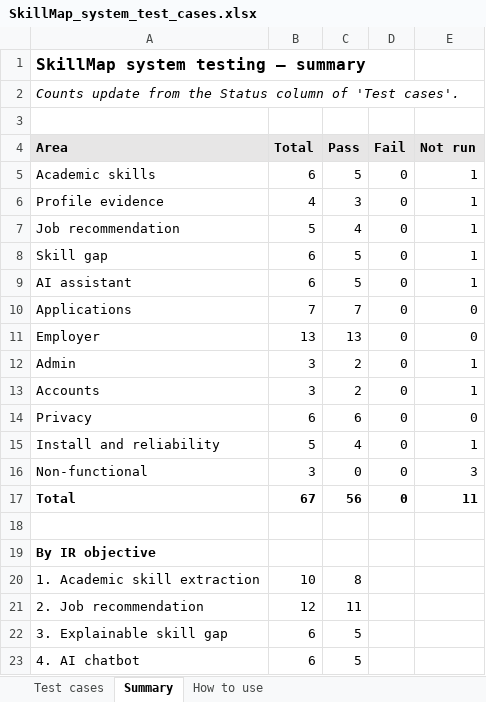
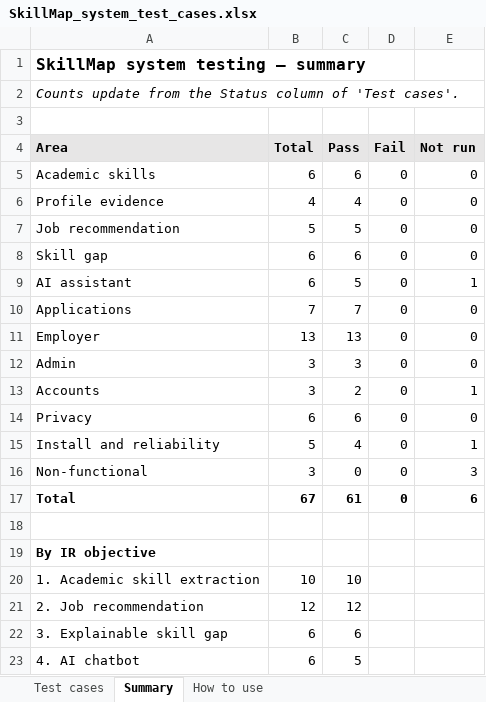
Before and after one commit to Ling2609/fyp-skill-map, an Excel workbook: docs/testing/SkillMap_system_test_cases.xlsx, sheet Summary, drawn as a sheet; values as stored, in another font and other column widths than the file's, no borders; the diff names each change by its address in the sheet, - before the commit and + after, or states it on an @@ line.

```diff
--- a/docs/testing/SkillMap_system_test_cases.xlsx (sheet Summary)
+++ b/docs/testing/SkillMap_system_test_cases.xlsx (sheet Summary)
-C5 (Pass): 5
+C5 (Pass): 6
-E5:E8 (Not run): 1
+E5:E8 (Not run): 0
-C6 (Pass): 3
+C6 (Pass): 4
-C7 (Pass): 4
+C7 (Pass): 5
-C8 (Pass): 5
+C8 (Pass): 6
-C12 (Pass): 2
+C12 (Pass): 3
-E12 (Not run): 1
+E12 (Not run): 0
-C17 (Pass): 56
+C17 (Pass): 61
-E17 (Not run): 11
+E17 (Not run): 6
-C20 (Pass): 8
+C20 (Pass): 10
-C21 (Pass): 11
+C21 (Pass): 12
-C22 (Pass): 5
+C22 (Pass): 6
```
Also changed, not shown: sheet Test cases, 1 other file.
